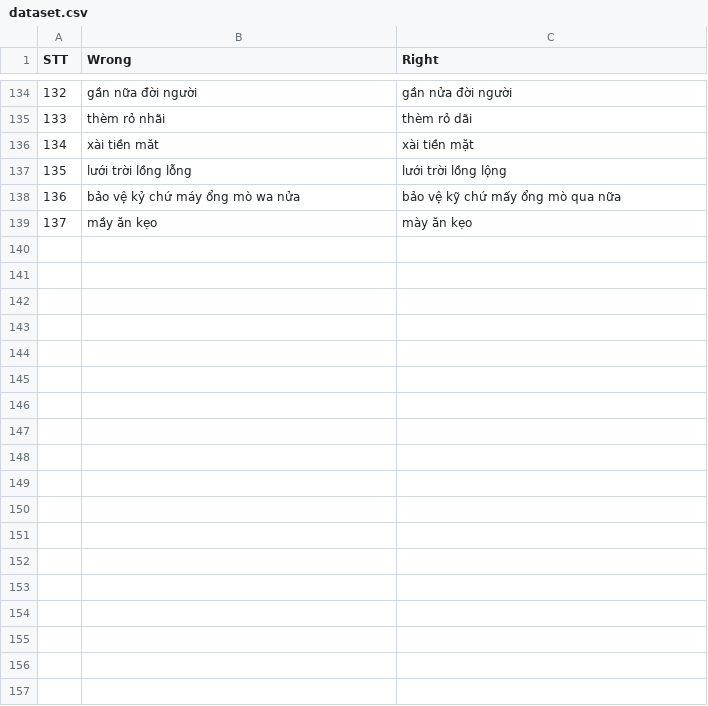
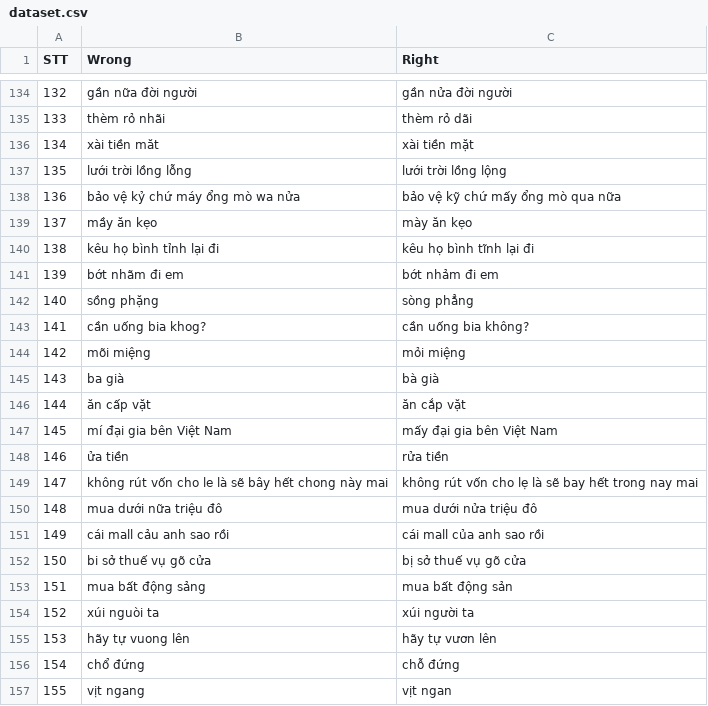
Before and after one commit to WhySchools/VMDS-vietnamese-misspell-dataset-from-Social-media, a CSV file: Dataset/dataset.csv, drawn as a sheet; only a part is shown, gaps mark what is left out.

Commit message:
Add 15 cases

```diff
--- a/Dataset/dataset.csv
+++ b/Dataset/dataset.csv
@@ -139 +139,19 @@ STT,Wrong,Right
 137,mầy ăn kẹo,mày ăn kẹo
+138,kêu họ bình tỉnh lại đi,kêu họ bình tĩnh lại đi
+139,bớt nhãm đi em,bớt nhảm đi em
+140,sồng phặng,sòng phẳng
+141,cần uống bia khog?,cần uống bia không?
+142,mõi miệng,mỏi miệng
+143,ba già,bà già
+144,ăn cấp vặt,ăn cắp vặt
+145,mí đại gia bên Việt Nam,mấy đại gia bên Việt Nam
+146,ửa tiền,rửa tiền
+147,không rút vốn cho le là sẽ bây hết chong này mai,không rút vốn cho lẹ là sẽ bay hết trong nay mai
+148,mua dưới nữa triệu đô,mua dưới nửa triệu đô
+149,cái mall cảu anh sao rồi,cái mall của anh sao rồi
+150,bi sở thuế vụ gõ cửa,bị sở thuế vụ gõ cửa
+151,mua bất động sảng,mua bất động sản
+152,xúi nguòi ta,xúi người ta
+153,hãy tự vuong lên ,hãy tự vươn lên
+154,chổ đứng,chỗ đứng
+155,vịt ngang,vịt ngan
```
